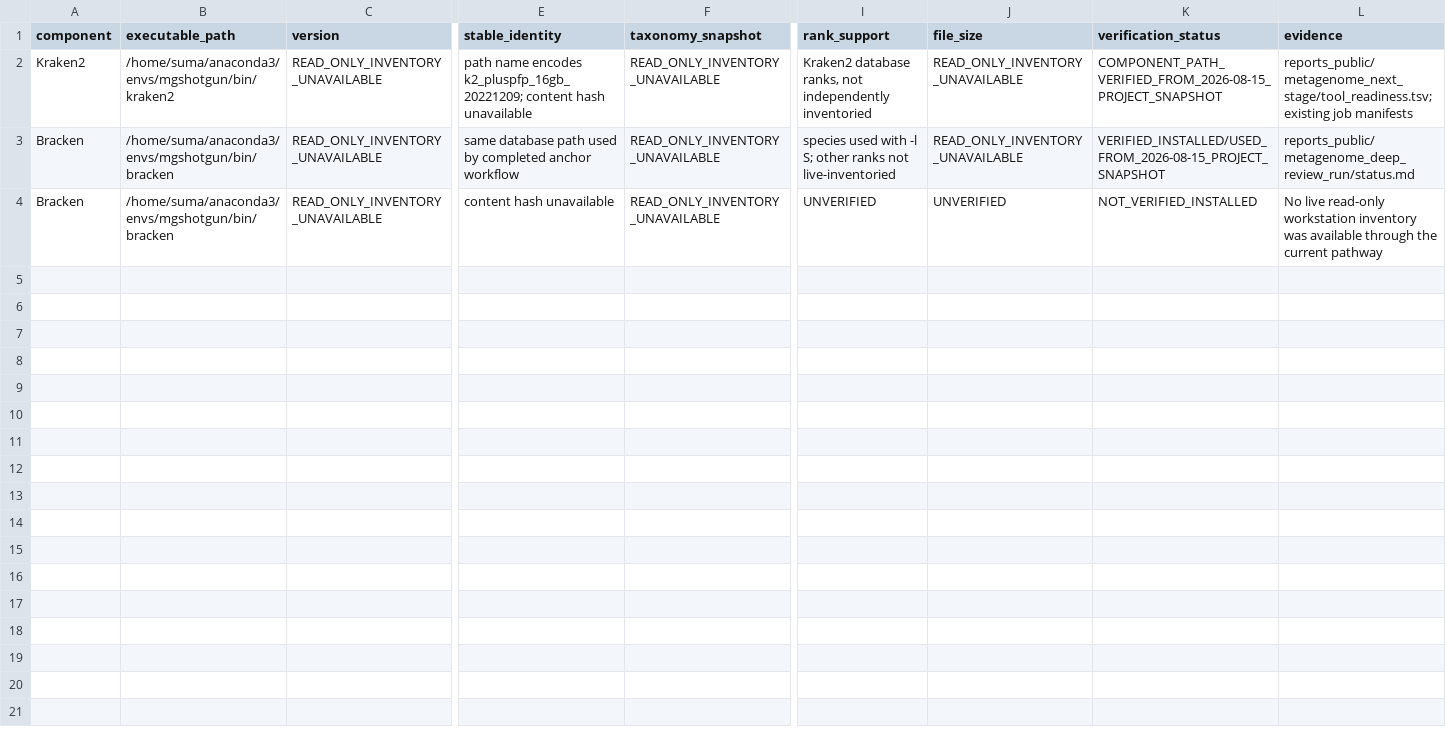
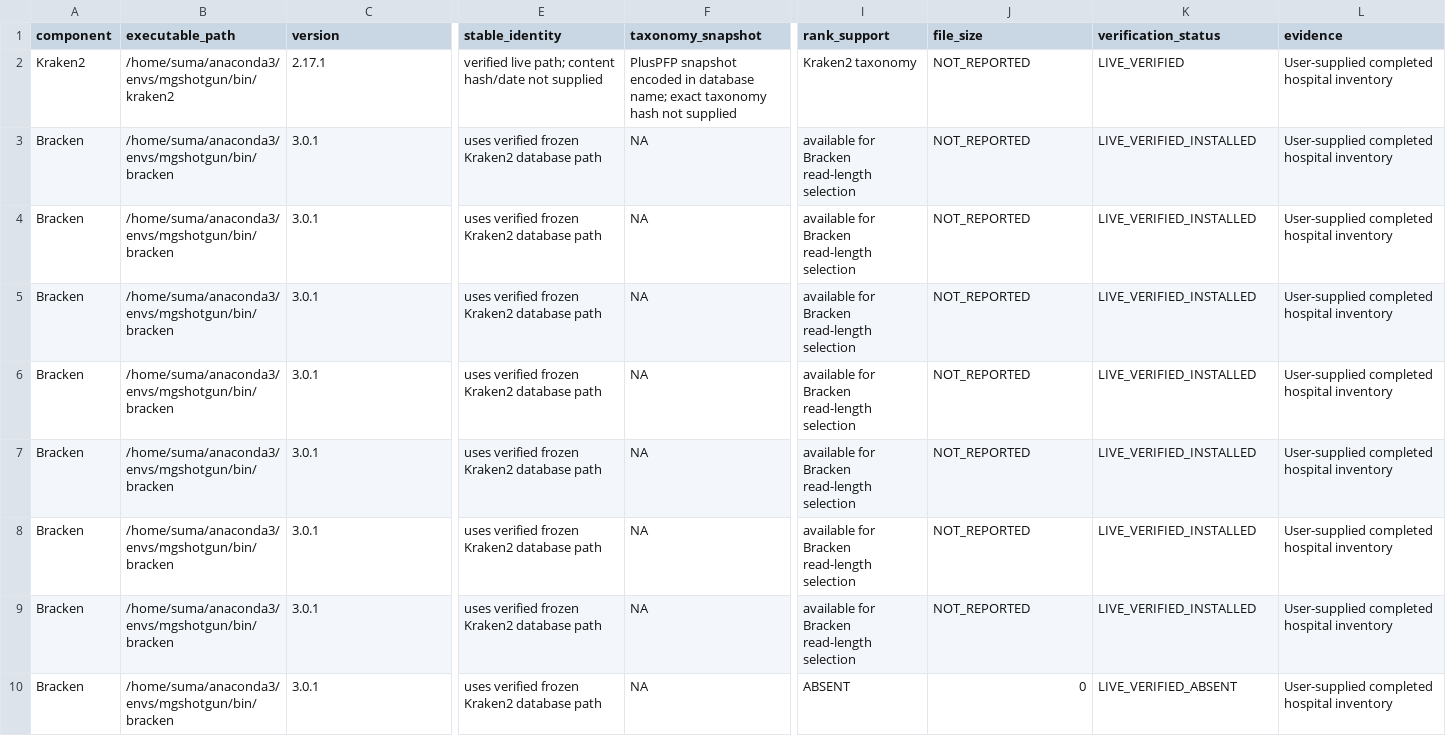
Before and after one commit to linrenzhang98-afk/0714, a TSV file: reports_public/prjna1056765_external_cohort_pilot_package/hospital_classifier_inventory.tsv, drawn as a sheet; only a part is shown, gaps mark what is left out; addresses are those after the commit; rows hold the shown columns only; the diff names each change by its address in the sheet, - before the commit and + after, or states it on an @@ line.

Commit message:
Resolve external pilot compatibility gate

```diff
--- a/reports_public/prjna1056765_external_cohort_pilot_package/hospital_classifier_inventory.tsv
+++ b/reports_public/prjna1056765_external_cohort_pilot_package/hospital_classifier_inventory.tsv
-C2 (version): READ_ONLY_INVENTORY_UNAVAILABLE
+C2 (version): 2.17.1
-E2 (stable_identity): path name encodes k2_pluspfp_16gb_20221209; content hash unavailable
+E2 (stable_identity): verified live path; content hash/date not supplied
-F2 (taxonomy_snapshot): READ_ONLY_INVENTORY_UNAVAILABLE
+F2 (taxonomy_snapshot): PlusPFP snapshot encoded in database name; exact taxonomy hash not supplied
-I2 (rank_support): Kraken2 database ranks, not independently inventoried
+I2 (rank_support): Kraken2 taxonomy
-J2 (file_size): READ_ONLY_INVENTORY_UNAVAILABLE
+J2 (file_size): NOT_REPORTED
-K2 (verification_status): COMPONENT_PATH_VERIFIED_FROM_2026-08-15_PROJECT_SNAPSHOT
+K2 (verification_status): LIVE_VERIFIED
-L2 (evidence): reports_public/metagenome_next_stage/tool_readiness.tsv; existing job manifests
+L2 (evidence): User-supplied completed hospital inventory
+row 3: Bracken | /home/suma/anaconda3/envs/mgshotgun/bin/bracken | 3.0.1 | uses verified frozen Kraken2 database path | NA | available for Bracken read-length selection | NOT_REPORTED | LIVE_VERIFIED_INSTALLED | User-supplied completed hospital inventory
+row 4: Bracken | /home/suma/anaconda3/envs/mgshotgun/bin/bracken | 3.0.1 | uses verified frozen Kraken2 database path | NA | available for Bracken read-length selection | NOT_REPORTED | LIVE_VERIFIED_INSTALLED | User-supplied completed hospital inventory
-C5 (version): READ_ONLY_INVENTORY_UNAVAILABLE
+C5 (version): 3.0.1
-E5 (stable_identity): same database path used by completed anchor workflow
+E5 (stable_identity): uses verified frozen Kraken2 database path
-F5 (taxonomy_snapshot): READ_ONLY_INVENTORY_UNAVAILABLE
+F5 (taxonomy_snapshot): NA
-I5 (rank_support): species used with -l S; other ranks not live-inventoried
+I5 (rank_support): available for Bracken read-length selection
-J5 (file_size): READ_ONLY_INVENTORY_UNAVAILABLE
+J5 (file_size): NOT_REPORTED
-K5 (verification_status): VERIFIED_INSTALLED/USED_FROM_2026-08-15_PROJECT_SNAPSHOT
+K5 (verification_status): LIVE_VERIFIED_INSTALLED
-L5 (evidence): reports_public/metagenome_deep_review_run/status.md
+L5 (evidence): User-supplied completed hospital inventory
+row 6: Bracken | /home/suma/anaconda3/envs/mgshotgun/bin/bracken | 3.0.1 | uses verified frozen Kraken2 database path | NA | available for Bracken read-length selection | NOT_REPORTED | LIVE_VERIFIED_INSTALLED | User-supplied completed hospital inventory
+row 7: Bracken | /home/suma/anaconda3/envs/mgshotgun/bin/bracken | 3.0.1 | uses verified frozen Kraken2 database path | NA | available for Bracken read-length selection | NOT_REPORTED | LIVE_VERIFIED_INSTALLED | User-supplied completed hospital inventory
+row 8: Bracken | /home/suma/anaconda3/envs/mgshotgun/bin/bracken | 3.0.1 | uses verified frozen Kraken2 database path | NA | available for Bracken read-length selection | NOT_REPORTED | LIVE_VERIFIED_INSTALLED | User-supplied completed hospital inventory
+row 9: Bracken | /home/suma/anaconda3/envs/mgshotgun/bin/bracken | 3.0.1 | uses verified frozen Kraken2 database path | NA | available for Bracken read-length selection | NOT_REPORTED | LIVE_VERIFIED_INSTALLED | User-supplied completed hospital inventory
-C10 (version): READ_ONLY_INVENTORY_UNAVAILABLE
+C10 (version): 3.0.1
-E10 (stable_identity): content hash unavailable
+E10 (stable_identity): uses verified frozen Kraken2 database path
-F10 (taxonomy_snapshot): READ_ONLY_INVENTORY_UNAVAILABLE
+F10 (taxonomy_snapshot): NA
-I10 (rank_support): UNVERIFIED
+I10 (rank_support): ABSENT
-J10 (file_size): UNVERIFIED
+J10 (file_size): 0
-K10 (verification_status): NOT_VERIFIED_INSTALLED
+K10 (verification_status): LIVE_VERIFIED_ABSENT
-L10 (evidence): No live read-only workstation inventory was available through the current pathway
+L10 (evidence): User-supplied completed hospital inventory
```
Also changed, not shown: reports_public/prjna1056765_external_cohort_pilot_package/hospital_resource_snapshot.tsv, reports_public/prjna1056765_external_cohort_pilot_package/host_depletion_provenance.tsv, 14 other files.
